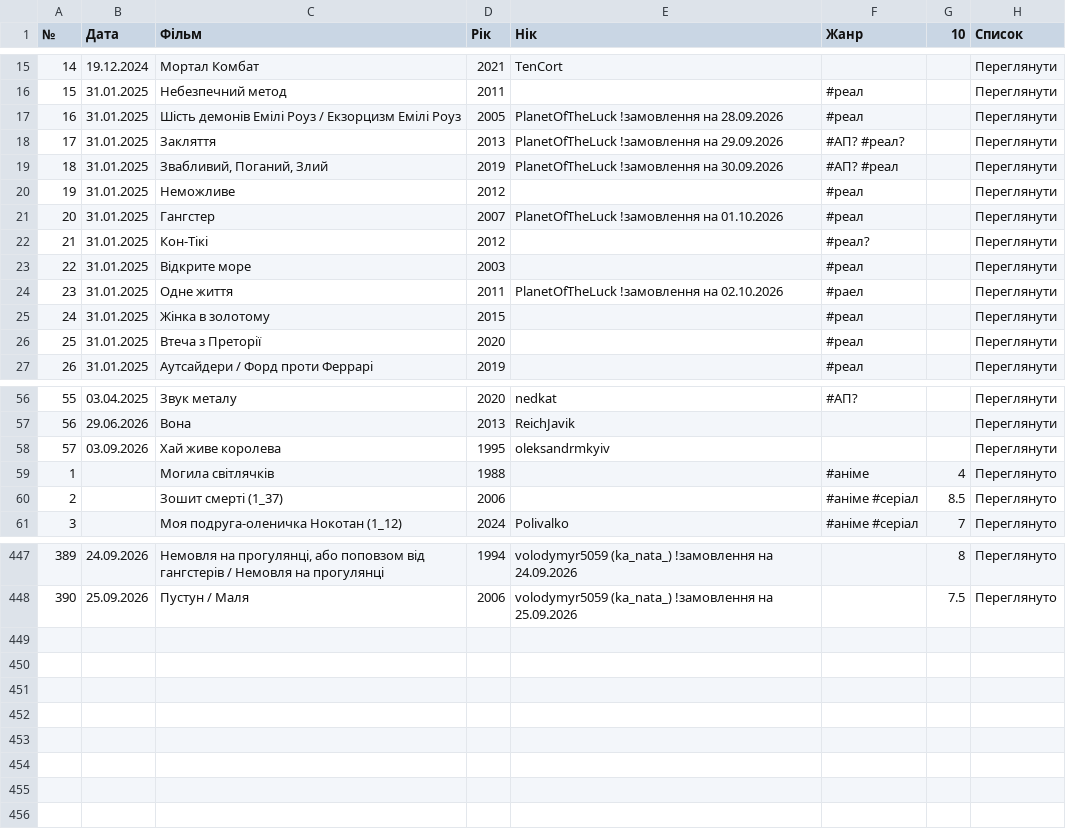
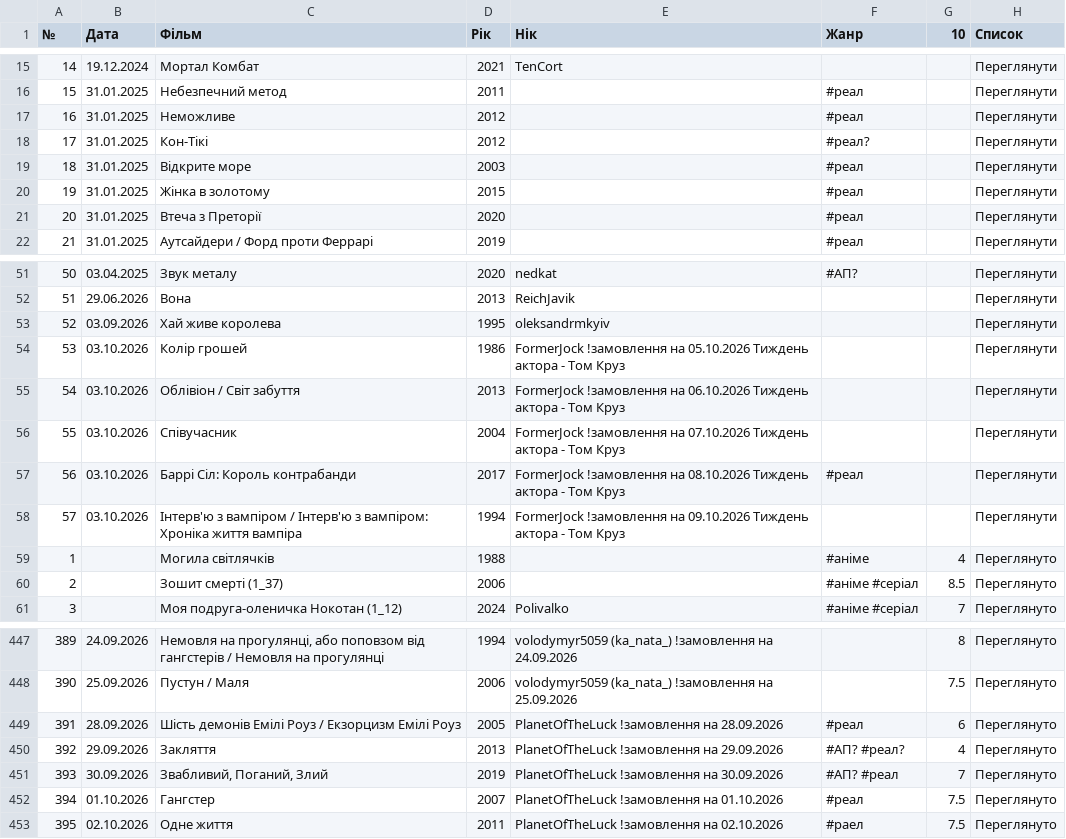
Before and after one commit to PlanetOfTheLuck/info, a CSV file: data/Movies.csv, drawn as a sheet; only a part is shown, gaps mark what is left out; removed rows and columns are numbered as before the commit, all else as after; the diff names each change by its address in the sheet, - before the commit and + after, or states it on an @@ line.

```diff
--- a/data/Movies.csv
+++ b/data/Movies.csv
-row 17: 16 | 31.01.2025 | Шість демонів Емілі Роуз / Екзорцизм Емілі Роуз | 2005 | PlanetOfTheLuck !замовлення на 28.09.2026 | #реал |  | Переглянути
-row 18: 17 | 31.01.2025 | Закляття | 2013 | PlanetOfTheLuck !замовлення на 29.09.2026 | #АП? #реал? |  | Переглянути
-row 19: 18 | 31.01.2025 | Звабливий, Поганий, Злий | 2019 | PlanetOfTheLuck !замовлення на 30.09.2026 | #АП? #реал |  | Переглянути
@@ column A (№) renumbered between rows 17 and 53 @@
-row 21: 20 | 31.01.2025 | Гангстер | 2007 | PlanetOfTheLuck !замовлення на 01.10.2026 | #реал |  | Переглянути
-row 24: 23 | 31.01.2025 | Одне життя | 2011 | PlanetOfTheLuck !замовлення на 02.10.2026 | #раел |  | Переглянути
+row 54: 53 | 03.10.2026 | Колір грошей | 1986 | FormerJock !замовлення на 05.10.2026 Тиждень актора - Том Круз |  |  | Переглянути
+row 55: 54 | 03.10.2026 | Облівіон / Світ забуття | 2013 | FormerJock !замовлення на 06.10.2026 Тиждень актора - Том Круз |  |  | Переглянути
+row 56: 55 | 03.10.2026 | Співучасник | 2004 | FormerJock !замовлення на 07.10.2026 Тиждень актора - Том Круз |  |  | Переглянути
+row 57: 56 | 03.10.2026 | Баррі Сіл: Король контрабанди | 2017 | FormerJock !замовлення на 08.10.2026 Тиждень актора - Том Круз | #реал |  | Переглянути
+row 58: 57 | 03.10.2026 | Інтерв'ю з вампіром / Інтерв'ю з вампіром: Хроніка життя вампіра | 1994 | FormerJock !замовлення на 09.10.2026 Тиждень актора - Том Круз |  |  | Переглянути
+row 449: 391 | 28.09.2026 | Шість демонів Емілі Роуз / Екзорцизм Емілі Роуз | 2005 | PlanetOfTheLuck !замовлення на 28.09.2026 | #реал | 6 | Переглянуто
+row 450: 392 | 29.09.2026 | Закляття | 2013 | PlanetOfTheLuck !замовлення на 29.09.2026 | #АП? #реал? | 4 | Переглянуто
+row 451: 393 | 30.09.2026 | Звабливий, Поганий, Злий | 2019 | PlanetOfTheLuck !замовлення на 30.09.2026 | #АП? #реал | 7 | Переглянуто
+row 452: 394 | 01.10.2026 | Гангстер | 2007 | PlanetOfTheLuck !замовлення на 01.10.2026 | #реал | 7.5 | Переглянуто
+row 453: 395 | 02.10.2026 | Одне життя | 2011 | PlanetOfTheLuck !замовлення на 02.10.2026 | #раел | 7.5 | Переглянуто
```
Also changed, not shown: data/OnlineTopStream.csv, data/Raid_(↓).csv, 1 other file.
